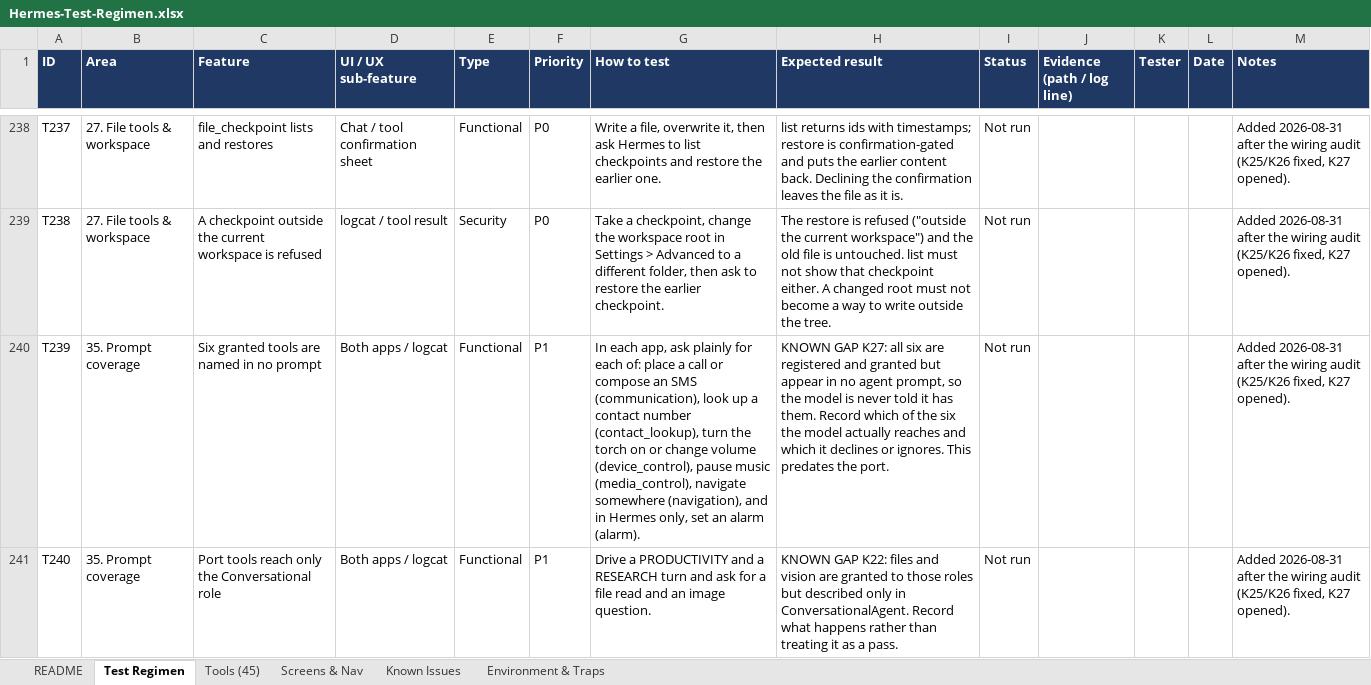
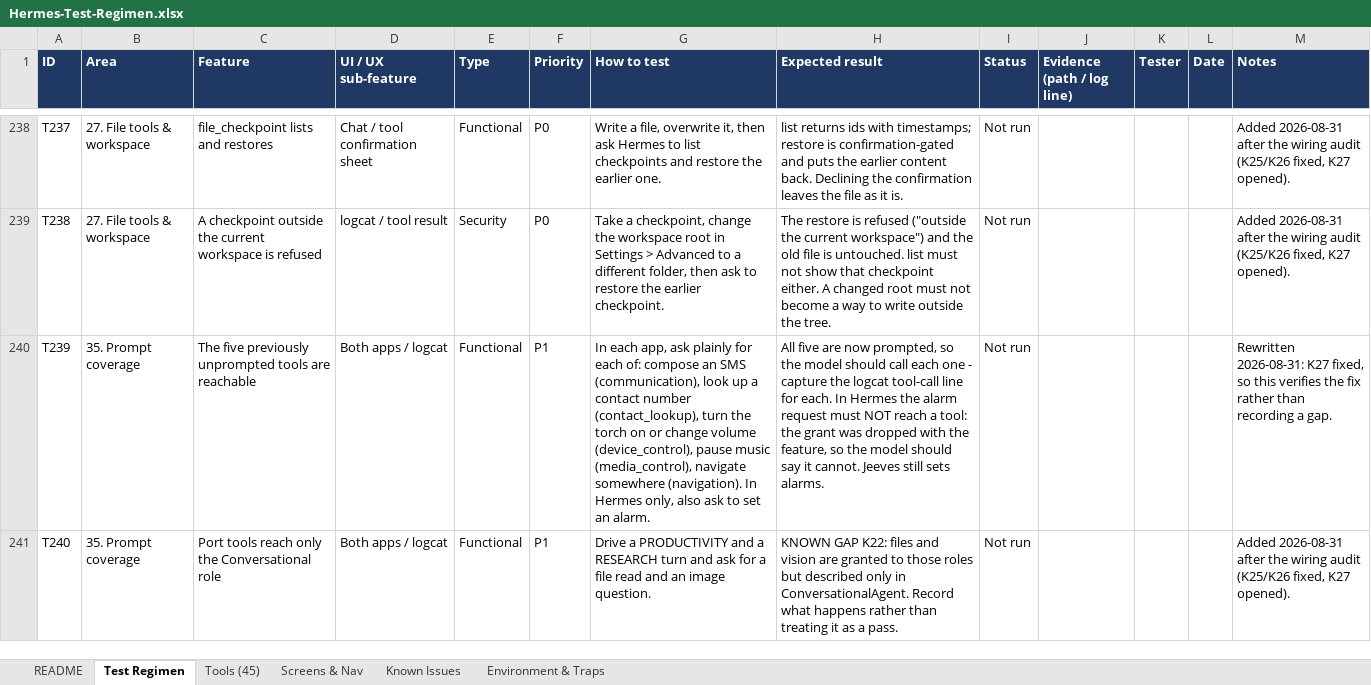
Before and after one commit to l3ad3r1/Hermes-Agent-Android, an Excel workbook: Hermes-Test-Regimen.xlsx, sheet Test Regimen, drawn as a sheet; only a part is shown, gaps mark what is left out; values as stored, in another font and other column widths than the file's, no borders; the diff names each change by its address in the sheet, - before the commit and + after, or states it on an @@ line.

```diff
--- a/Hermes-Test-Regimen.xlsx (sheet Test Regimen)
+++ b/Hermes-Test-Regimen.xlsx (sheet Test Regimen)
-C240 (Feature): Six granted tools are named in no prompt
+C240 (Feature): The five previously unprompted tools are reachable
-G240 (How to test): …each of: place a call or compose an SMS (communication), look up a contact number (contact_lookup), turn the torch on or change volume (device_control), pause music (media_control), navigate somewhere (navigation), and in Hermes only, set an alarm (alarm).
+G240 (How to test): …each of: compose an SMS (communication), look up a contact number (contact_lookup), turn the torch on or change volume (device_control), pause music (media_control), navigate somewhere (navigation). In Hermes only, also ask to set an alarm.
-H240 (Expected result): KNOWN GAP K27: all six are registered and granted but appear in no agent prompt, so the model is never told it has them. Record which of the six the model actually reaches and which it declines or ignores. This predates the port.
+H240 (Expected result): All five are now prompted, so the model should call each one - capture the logcat tool-call line for each. In Hermes the alarm request must NOT reach a tool: the grant was dropped with the feature, so the model should say it cannot. Jeeves still sets alarms.
-M240 (Notes): Added 2026-08-31 after the wiring audit (K25/K26 fixed, K27 opened).
+M240 (Notes): Rewritten 2026-08-31: K27 fixed, so this verifies the fix rather than recording a gap.
```
Also changed, not shown: sheet Known Issues.
